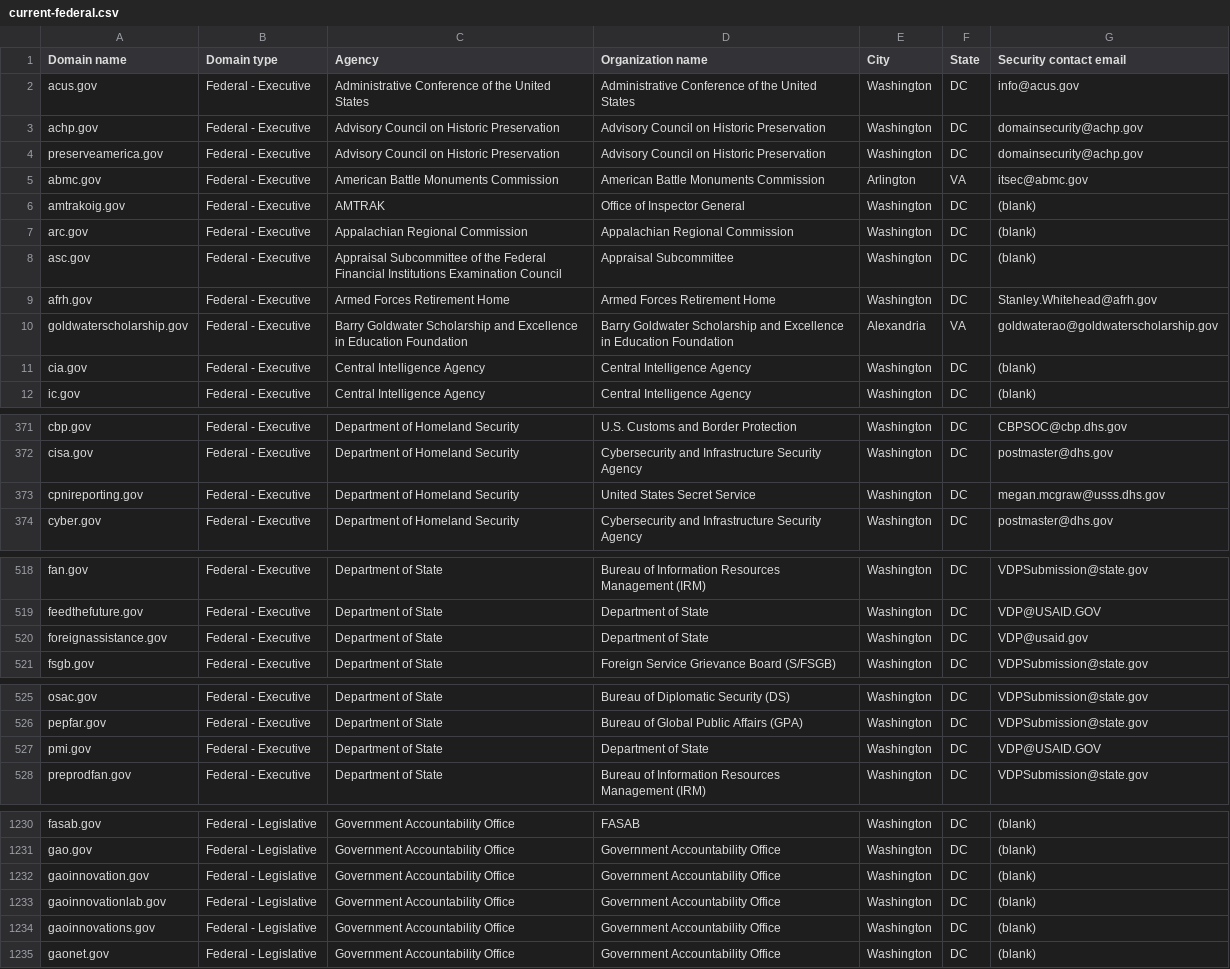
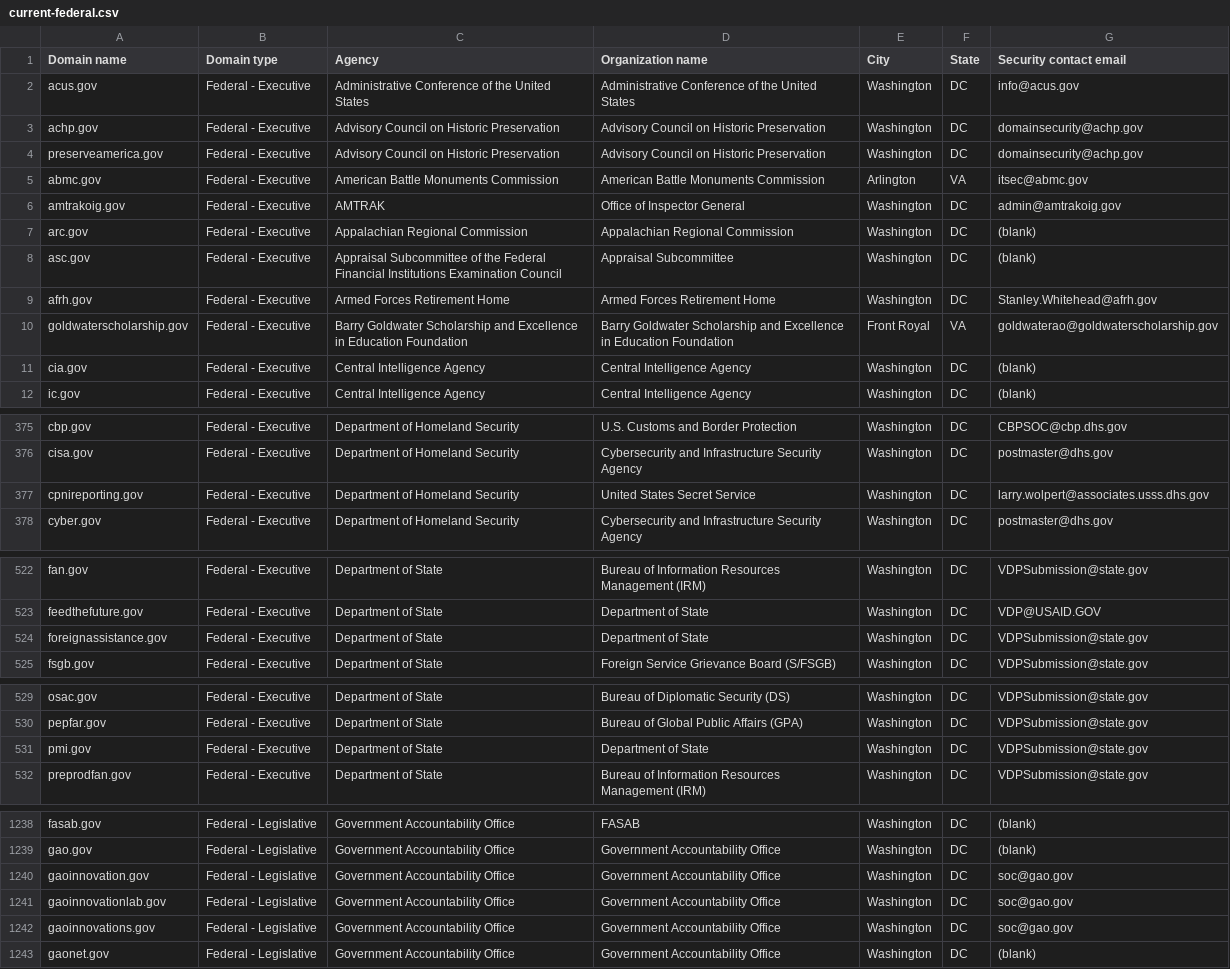
Before and after one commit to lizpearl/dotgov-data-staging, a CSV file: current-federal.csv, drawn as a sheet; only a part is shown, gaps mark what is left out; the diff covers the shown part only.

```diff
--- a/current-federal.csv
+++ b/current-federal.csv
@@ -5,3 +5,3 @@ preserveamerica.gov,Federal - Executive,Advisory Council on Historic Preservatio
 abmc.gov,Federal - Executive,American Battle Monuments Commission,American Battle Monuments Commission,Arlington,VA,itsec@abmc.gov
-amtrakoig.gov,Federal - Executive,AMTRAK,Office of Inspector General,Washington,DC,(blank)
+amtrakoig.gov,Federal - Executive,AMTRAK,Office of Inspector General,Washington,DC,admin@amtrakoig.gov
 arc.gov,Federal - Executive,Appalachian Regional Commission,Appalachian Regional Commission,Washington,DC,(blank)
@@ -9,3 +9,3 @@ asc.gov,Federal - Executive,Appraisal Subcommittee of the Federal Financial Inst
 afrh.gov,Federal - Executive,Armed Forces Retirement Home,Armed Forces Retirement Home,Washington,DC,Stanley.Whitehead@afrh.gov
-goldwaterscholarship.gov,Federal - Executive,Barry Goldwater Scholarship and Excellence in Education Foundation,Barry Goldwater Scholarship and Excellence in Education Foundation,Alexandria,VA,goldwaterao@goldwaterscholarship.gov
+goldwaterscholarship.gov,Federal - Executive,Barry Goldwater Scholarship and Excellence in Education Foundation,Barry Goldwater Scholarship and Excellence in Education Foundation,Front Royal,VA,goldwaterao@goldwaterscholarship.gov
 cia.gov,Federal - Executive,Central Intelligence Agency,Central Intelligence Agency,Washington,DC,(blank)
@@ -372,3 +376,3 @@ cbp.gov,Federal - Executive,Department of Homeland Security,U.S. Customs and Bor
 cisa.gov,Federal - Executive,Department of Homeland Security,Cybersecurity and Infrastructure Security Agency,Washington,DC,postmaster@dhs.gov
-cpnireporting.gov,Federal - Executive,Department of Homeland Security,United States Secret Service,Washington,DC,megan.mcgraw@usss.dhs.gov
+cpnireporting.gov,Federal - Executive,Department of Homeland Security,United States Secret Service,Washington,DC,larry.wolpert@associates.usss.dhs.gov
 cyber.gov,Federal - Executive,Department of Homeland Security,Cybersecurity and Infrastructure Security Agency,Washington,DC,postmaster@dhs.gov
@@ -519,3 +523,3 @@ fan.gov,Federal - Executive,Department of State,Bureau of Information Resources
 feedthefuture.gov,Federal - Executive,Department of State,Department of State,Washington,DC,VDP@USAID.GOV
-foreignassistance.gov,Federal - Executive,Department of State,Department of State,Washington,DC,VDP@usaid.gov
+foreignassistance.gov,Federal - Executive,Department of State,Department of State,Washington,DC,VDPSubmission@state.gov
 fsgb.gov,Federal - Executive,Department of State,Foreign Service Grievance Board (S/FSGB),Washington,DC,VDPSubmission@state.gov
@@ -526,3 +530,3 @@ osac.gov,Federal - Executive,Department of State,Bureau of Diplomatic Security (
 pepfar.gov,Federal - Executive,Department of State,Bureau of Global Public Affairs (GPA),Washington,DC,VDPSubmission@state.gov
-pmi.gov,Federal - Executive,Department of State,Department of State,Washington,DC,VDP@USAID.GOV
+pmi.gov,Federal - Executive,Department of State,Department of State,Washington,DC,VDPSubmission@state.gov
 preprodfan.gov,Federal - Executive,Department of State,Bureau of Information Resources Management (IRM),Washington,DC,VDPSubmission@state.gov
@@ -1231,5 +1239,5 @@ fasab.gov,Federal - Legislative,Government Accountability Office,FASAB,Washingto
 gao.gov,Federal - Legislative,Government Accountability Office,Government Accountability Office,Washington,DC,(blank)
-gaoinnovation.gov,Federal - Legislative,Government Accountability Office,Government Accountability Office,Washington,DC,(blank)
-gaoinnovationlab.gov,Federal - Legislative,Government Accountability Office,Government Accountability Office,Washington,DC,(blank)
-gaoinnovations.gov,Federal - Legislative,Government Accountability Office,Government Accountability Office,Washington,DC,(blank)
+gaoinnovation.gov,Federal - Legislative,Government Accountability Office,Government Accountability Office,Washington,DC,soc@gao.gov
+gaoinnovationlab.gov,Federal - Legislative,Government Accountability Office,Government Accountability Office,Washington,DC,soc@gao.gov
+gaoinnovations.gov,Federal - Legislative,Government Accountability Office,Government Accountability Office,Washington,DC,soc@gao.gov
 gaonet.gov,Federal - Legislative,Government Accountability Office,Government Accountability Office,Washington,DC,(blank)
```
Also changed, not shown: 10 added rows and 2 removed rows elsewhere in this file, 1 other file.
